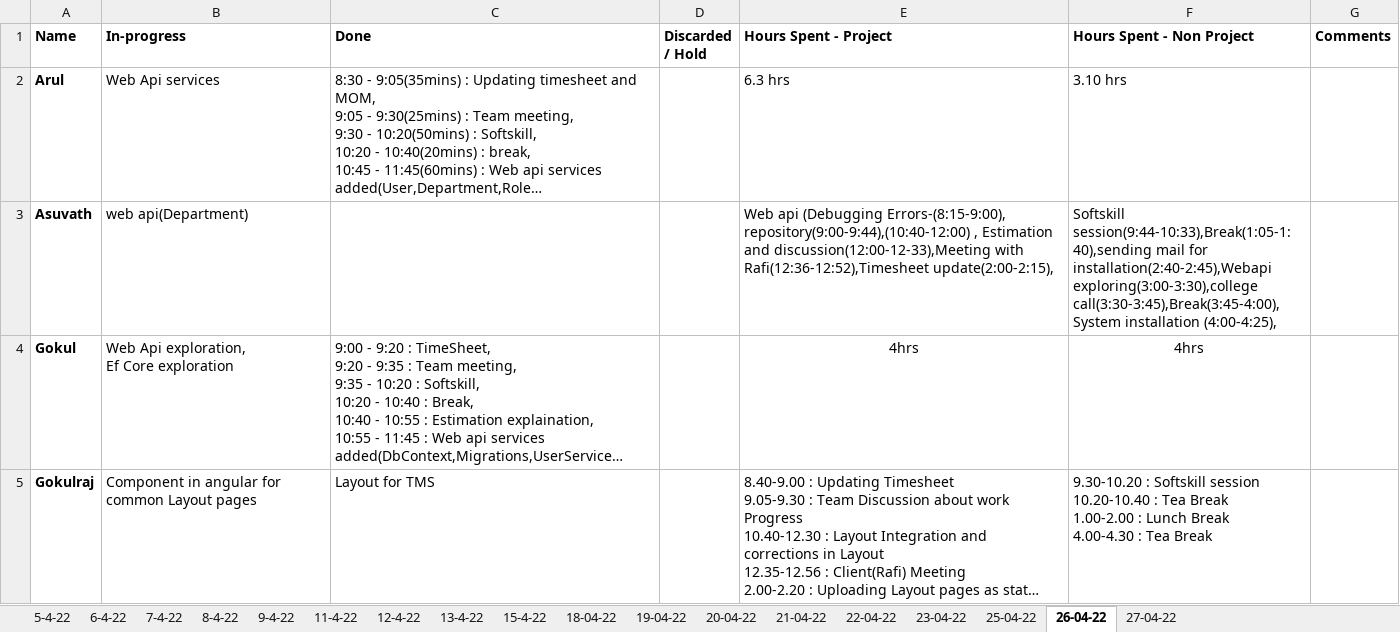
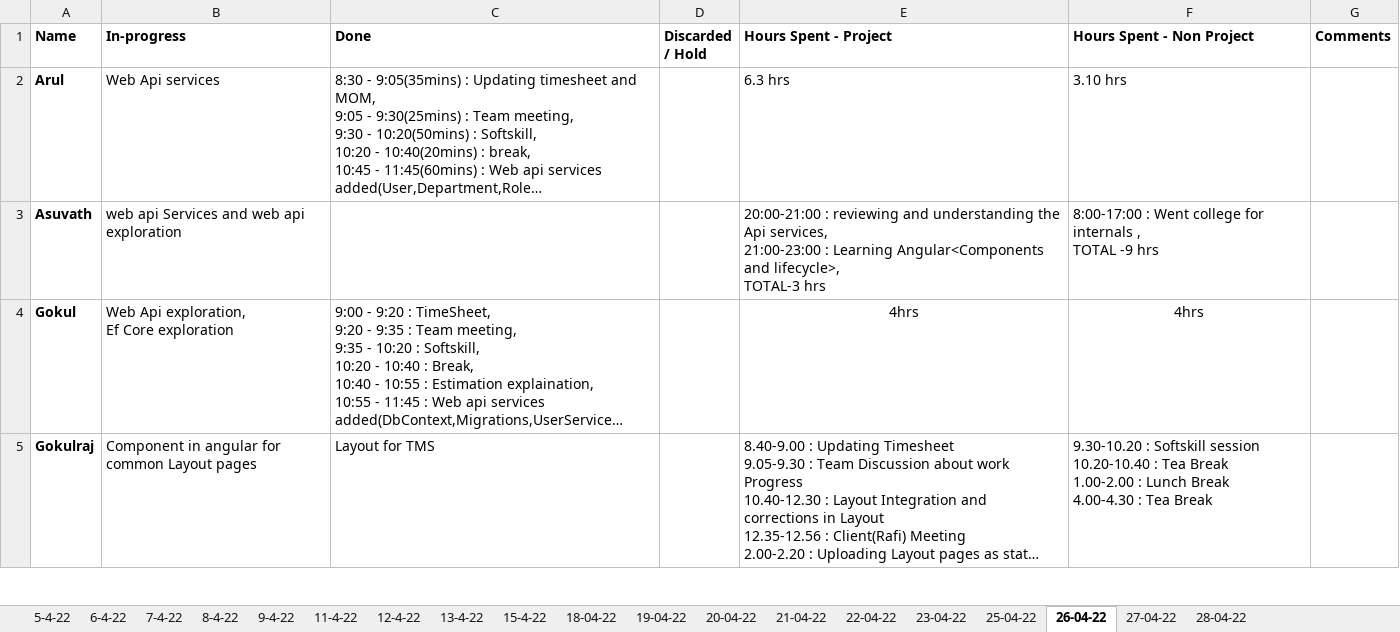
Before and after one commit to TEAM-EUPHORIA/TEAM-EUPHORIA-TMS, an Excel workbook: Process/Timesheet/PTW-Timesheet (1).xlsx, sheet 26-04-22, drawn as a sheet; only a part is shown; long unchanged cells end in …; values as stored, in another font and other column widths than the file's, no borders; ↵ is a line break in a cell; the diff names each change by its address in the sheet, - before the commit and + after, or states it on an @@ line.

Commit message:
Timesheet Updated by Iswarya

```diff
--- a/Process/Timesheet/PTW-Timesheet (1).xlsx (sheet 26-04-22)
+++ b/Process/Timesheet/PTW-Timesheet (1).xlsx (sheet 26-04-22)
+sheet tab: 28-04-22
-B3 (In-progress): web api(Department)
+B3 (In-progress): web api Services and web api exploration
-E3 (Hours Spent - Project): Web api (Debugging Errors-(8:15-9:00), repository(9:00-9:44),(10:40-12:00) , Estimation and discussion(12:00-12-33),Meeting with Rafi(12:36-12:52),Timesheet update(2:00-2:15),
+E3 (Hours Spent - Project): 20:00-21:00 : reviewing and understanding the Api services, ↵ 21:00-23:00 : Learning Angular<Components and lifecycle>, ↵ TOTAL-3 hrs
-F3 (Hours Spent - Non Project): Softskill session(9:44-10:33),Break(1:05-1:40),sending mail for installation(2:40-2:45),Webapi exploring(3:00-3:30),college call(3:30-3:45),Break(3:45-4:00),System installation (4:00-4:25),
+F3 (Hours Spent - Non Project): 8:00-17:00 : Went college for internals , ↵ TOTAL -9 hrs
```
Also changed, not shown: sheet 27-04-22, formulas that keep their value, 2 other files.
